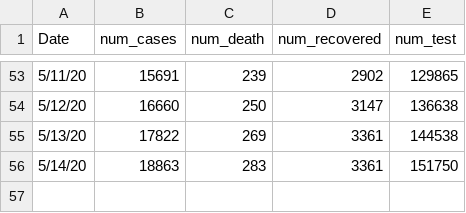
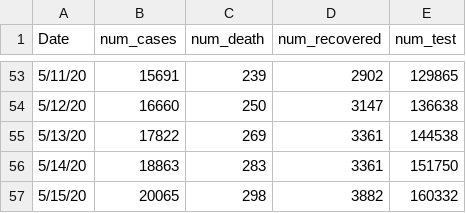
Before and after one commit to rizveeredwan/Corona-History, a CSV file: bangladesh-data/time_series.csv, drawn as a sheet; only a part is shown, gaps mark what is left out; the diff names each change by its address in the sheet, - before the commit and + after, or states it on an @@ line.

Commit message:
may 16

```diff
--- a/bangladesh-data/time_series.csv
+++ b/bangladesh-data/time_series.csv
+row 57: 5/15/20 | 20065 | 298 | 3882 | 160332
```
